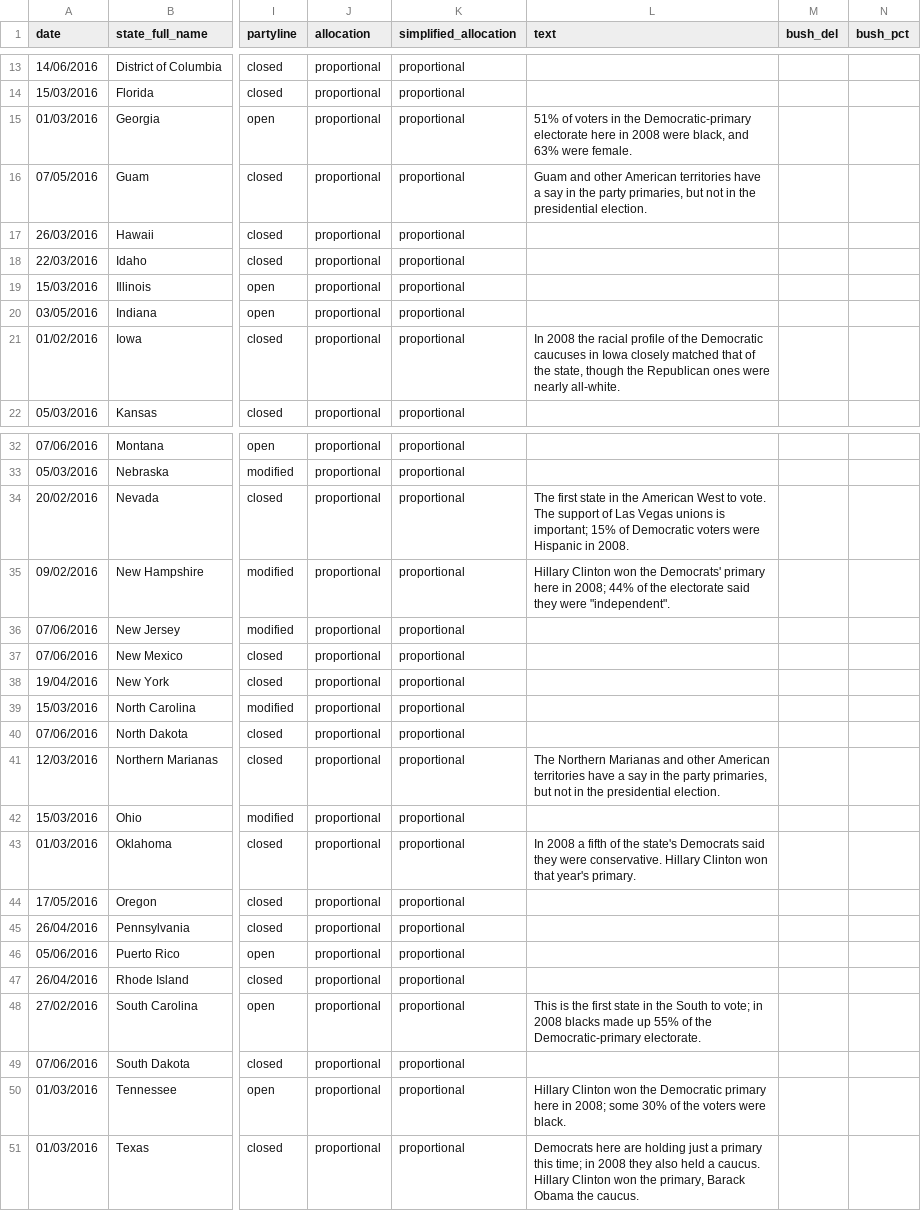
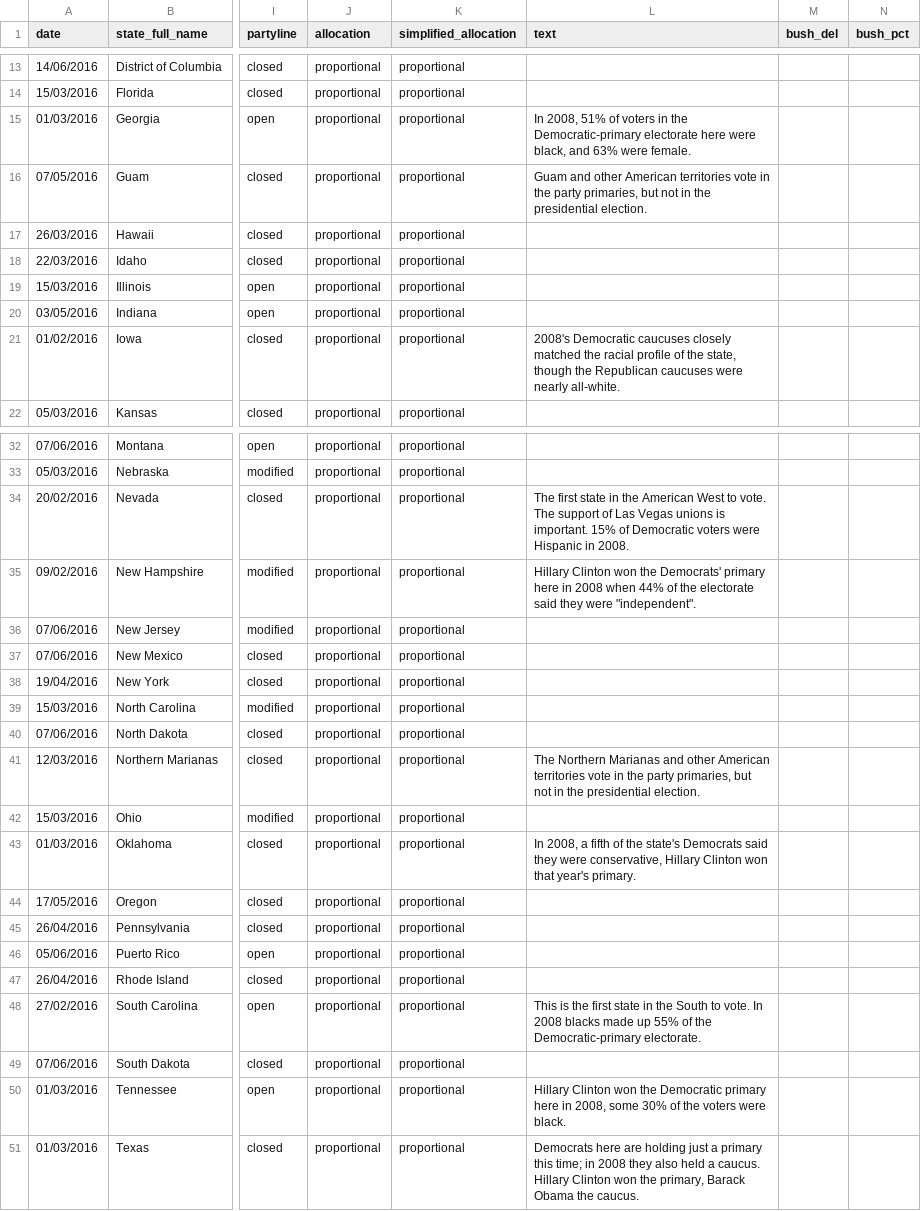
Before and after one commit to economist-data-team/primaries, a CSV file: data/results.csv, drawn as a sheet; only a part is shown, gaps mark what is left out; the diff covers the shown part only; the diff names each change by its address in the sheet, - before the commit and + after, or states it on an @@ line.

Commit message:
Fiiiinal? data

```diff
--- a/data/results.csv
+++ b/data/results.csv
-L15 (text): 51% of voters in the Democratic-primary electorate here in 2008 were black,…
+L15 (text): In 2008, 51% of voters in the Democratic-primary electorate here were black,…
-L16 (text): …American territories have a say in the…
+L16 (text): …American territories vote in the…
-L21 (text): In 2008 the racial profile of the Democratic caucuses in Iowa closely matched that of the state, though the Republican ones were nearly…
+L21 (text): 2008's Democratic caucuses closely matched the racial profile of the state, though the Republican caucuses were nearly…
-L34 (text): …unions is important; 15% of…
+L34 (text): …unions is important. 15% of…
-L35 (text): …here in 2008; 44% of…
+L35 (text): …here in 2008 when 44% of…
-L41 (text): …American territories have a say in the…
+L41 (text): …American territories vote in the…
-L43 (text): In 2008 a fifth of the state's Democrats said they were conservative. Hillary Clinton…
+L43 (text): In 2008, a fifth of the state's Democrats said they were conservative, Hillary Clinton…
-L48 (text): …South to vote; in 2008 blacks…
+L48 (text): …South to vote. In 2008 blacks…
-L50 (text): …here in 2008; some 30%…
+L50 (text): …here in 2008, some 30%…
```
Also changed, not shown: 4 edited cells elsewhere in this file.
